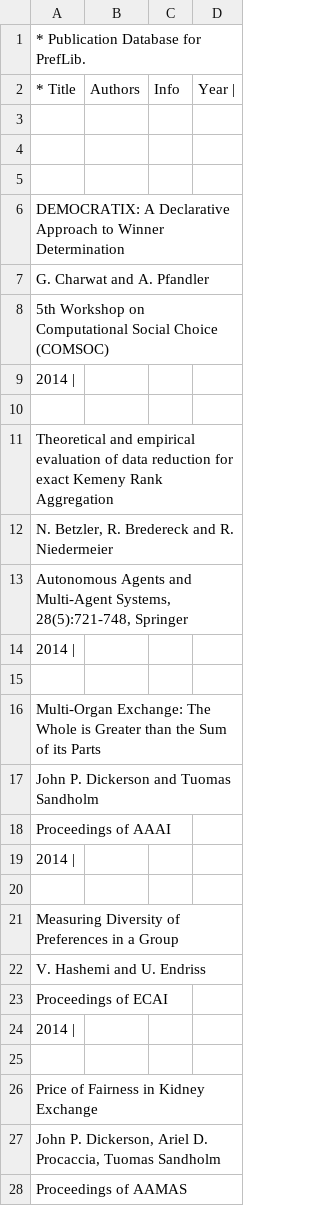
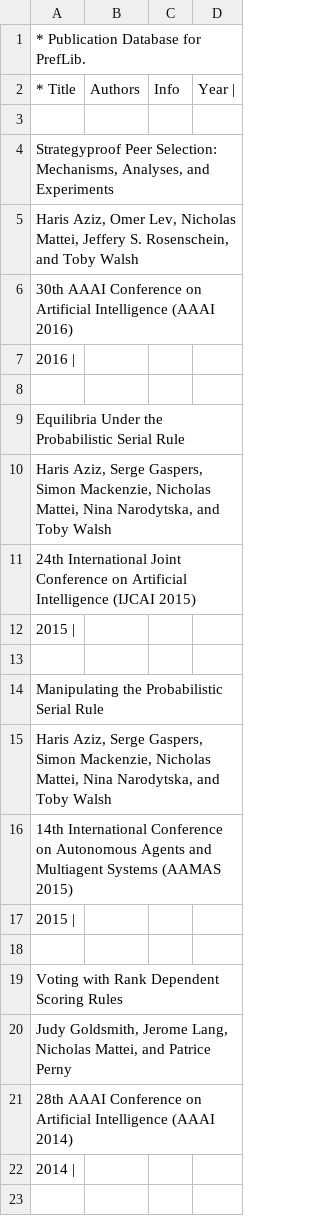
Before and after one commit to endolith/PrefLib-www, a CSV file: www/common/publist.csv, drawn as a sheet; only a part is shown; the shorter side is filled out with more unchanged rows; the diff covers the shown part only; the diff names each change by its address in the sheet, - before the commit and + after, or states it on an @@ line.

```diff
--- a/www/common/publist.csv
+++ b/www/common/publist.csv
+row 4: Strategyproof Peer Selection: Mechanisms, Analyses, and Experiments
+row 5: Haris Aziz, Omer Lev, Nicholas Mattei, Jeffery S. Rosenschein, and Toby Walsh
+row 6: 30th AAAI Conference on Artificial Intelligence (AAAI 2016)
+row 7: 2016
+row 9: Equilibria Under the Probabilistic Serial Rule
+row 10: Haris Aziz, Serge Gaspers, Simon Mackenzie, Nicholas Mattei, Nina Narodytska, and Toby Walsh
+row 11: 24th International Joint Conference on Artificial Intelligence (IJCAI 2015)
+row 12: 2015
+row 13: (empty)
+row 14: Manipulating the Probabilistic Serial Rule
+row 15: Haris Aziz, Serge Gaspers, Simon Mackenzie, Nicholas Mattei, Nina Narodytska, and Toby Walsh
+row 16: 14th International Conference on Autonomous Agents and Multiagent Systems (AAMAS 2015)
+row 17: 2015
+row 18: (empty)
+row 19: Voting with Rank Dependent Scoring Rules
+row 20: Judy Goldsmith, Jerome Lang, Nicholas Mattei, and Patrice Perny
+row 21: 28th AAAI Conference on Artificial Intelligence (AAAI 2014)
+row 22: 2014
+row 23: (empty)
```
Also changed, not shown: 29 added rows elsewhere in this file, 3 other files.
